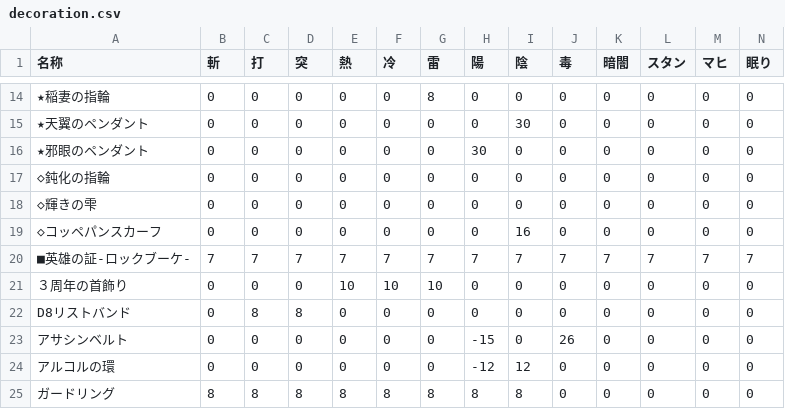
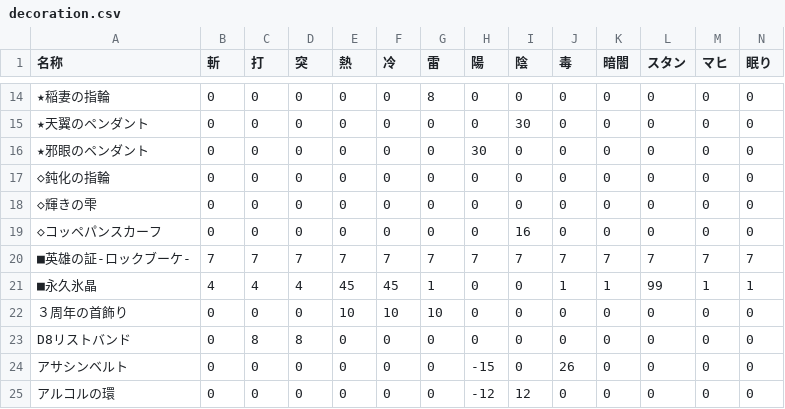
Before and after one commit to JESSY-RS/web-rs-tools, a CSV file: data/decoration.csv, drawn as a sheet; only a part is shown, gaps mark what is left out; the shorter side is filled out with more unchanged rows; rows hold the shown columns only; the diff names each change by its address in the sheet, - before the commit and + after, or states it on an @@ line.

```diff
--- a/data/decoration.csv
+++ b/data/decoration.csv
+row 21: ■永久氷晶 | 4 | 4 | 4 | 45 | 45 | 1 | 0 | 0 | 1 | 1 | 99 | 1 | 1
```
Also changed, not shown: data/add_info.csv, data/character.csv, 3 other files.
